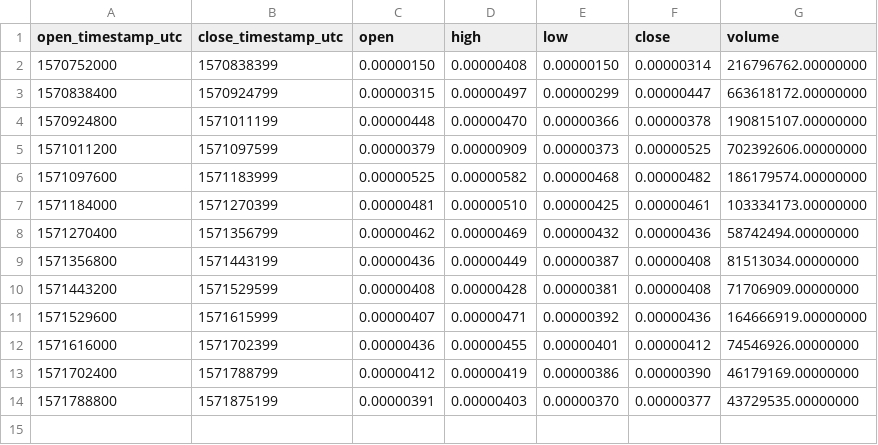
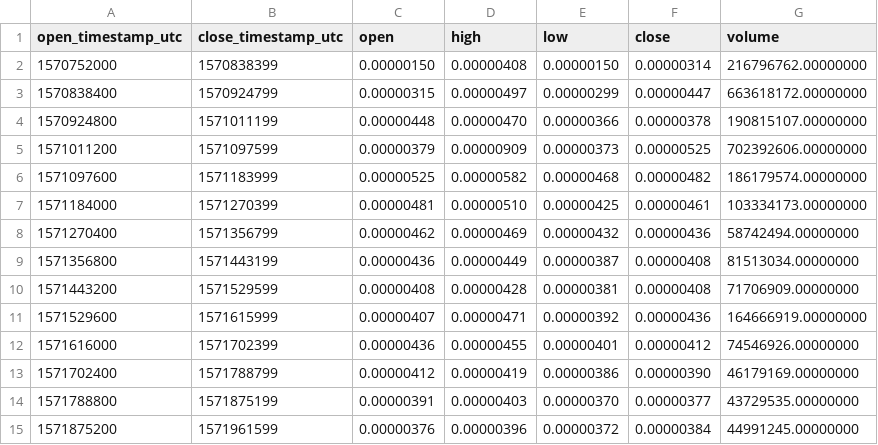
Before and after one commit to cryptobigbro/binance-NKNBTC, a CSV file: binance-NKNBTC-1d.csv, drawn as a sheet; the diff names each change by its address in the sheet, - before the commit and + after, or states it on an @@ line.

```diff
--- a/binance-NKNBTC-1d.csv
+++ b/binance-NKNBTC-1d.csv
+row 15: 1571875200 | 1571961599 | 0.00000376 | 0.00000396 | 0.00000372 | 0.00000384 | 44991245.00000000
```
Also changed, not shown: binance-NKNBTC-1h.csv, 1 other file.
